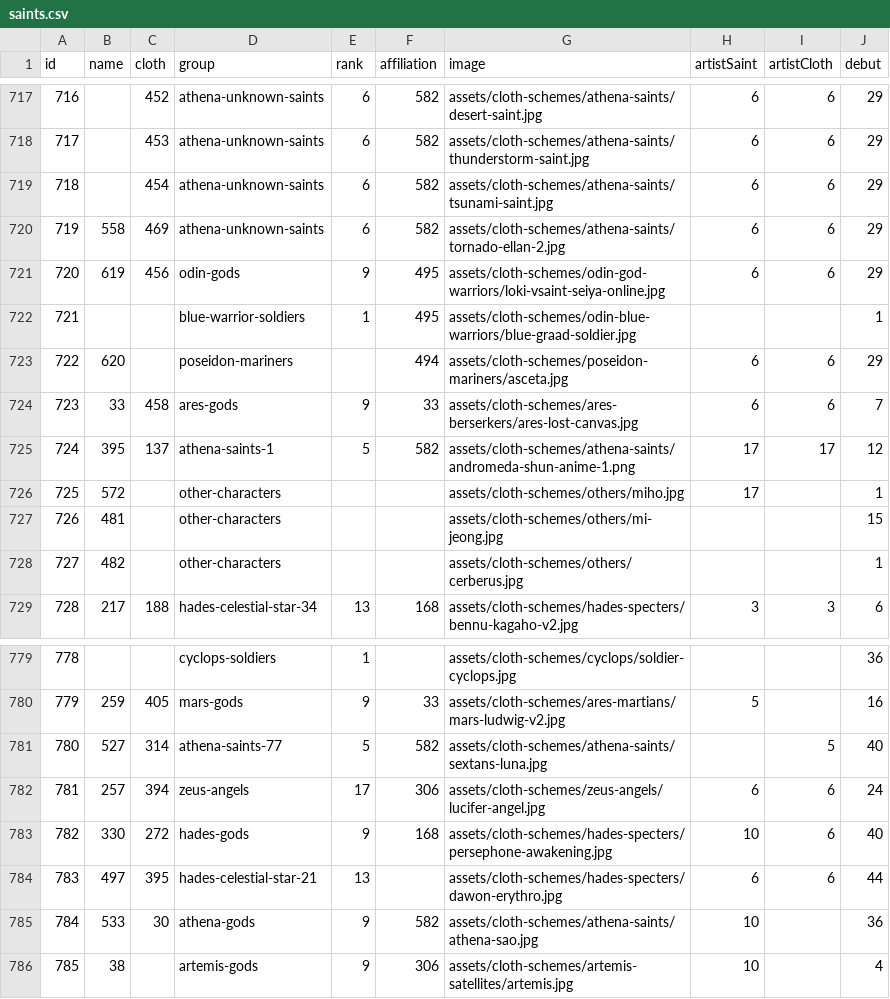
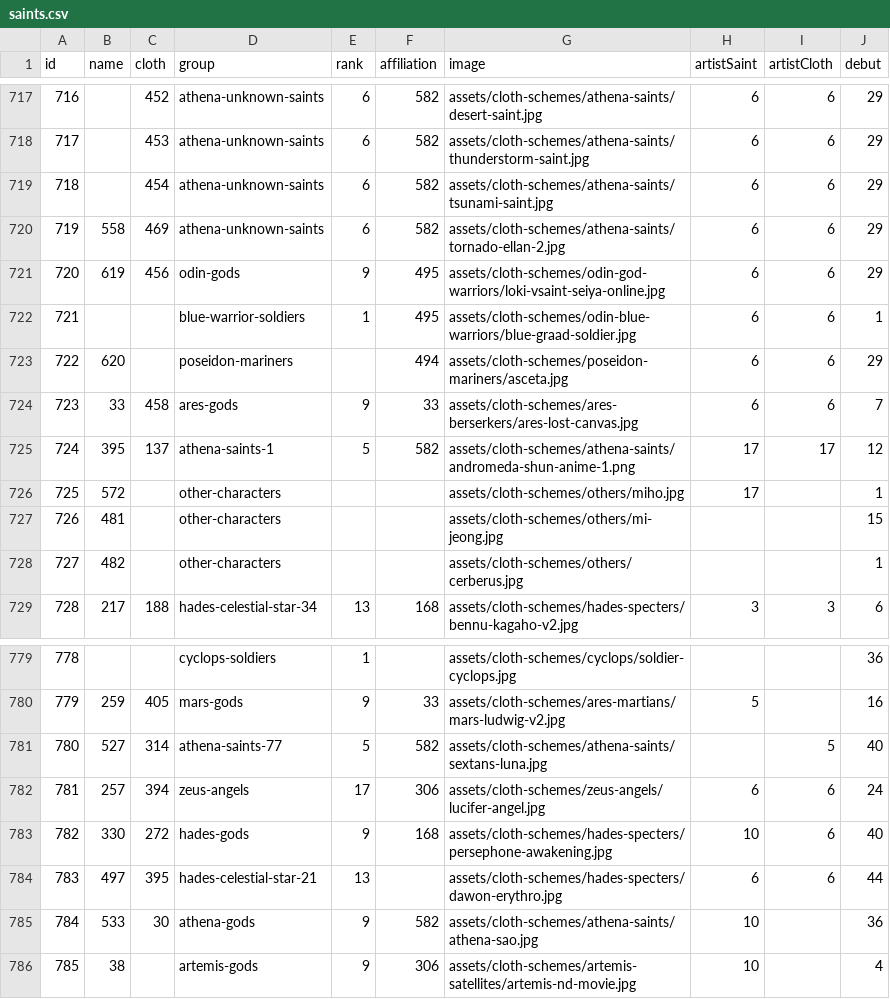
Before and after one commit to diegochagas/saint-seiya-api, a CSV file: backend/src/data/csv/saints.csv, drawn as a sheet; only a part is shown, gaps mark what is left out.

Commit message:
update saints

```diff
--- a/backend/src/data/csv/saints.csv
+++ b/backend/src/data/csv/saints.csv
@@ -721,3 +721,3 @@
 720,619,456,odin-gods,9,495,assets/cloth-schemes/odin-god-warriors/loki-vsaint-seiya-online.jpg,6,6,29
-721,,,blue-warrior-soldiers,1,495,assets/cloth-schemes/odin-blue-warriors/blue-graad-soldier.jpg,,,1
+721,,,blue-warrior-soldiers,1,495,assets/cloth-schemes/odin-blue-warriors/blue-graad-soldier.jpg,6,6,1
 722,620,,poseidon-mariners,,494,assets/cloth-schemes/poseidon-mariners/asceta.jpg,6,6,29
@@ -785,2 +785,2 @@
 784,533,30,athena-gods,9,582,assets/cloth-schemes/athena-saints/athena-sao.jpg,10,,36
-785,38,,artemis-gods,9,306,assets/cloth-schemes/artemis-satellites/artemis.jpg,10,,4
+785,38,,artemis-gods,9,306,assets/cloth-schemes/artemis-satellites/artemis-nd-movie.jpg,10,,4
```
Also changed, not shown: 2 other files.
